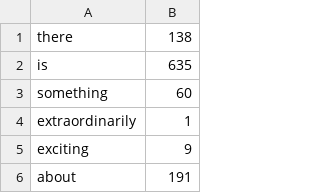
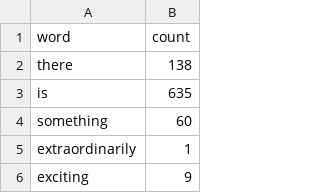
Before and after one commit to jeremylee73/commencement-speeches, a CSV file: words.csv, drawn as a sheet; only a part is shown; the shorter side is filled out with more unchanged rows.

```diff
--- a/words.csv
+++ b/words.csv
@@ -1 +1,2 @@
+word,count
 there,138
```
Also changed, not shown: 2 other files.
